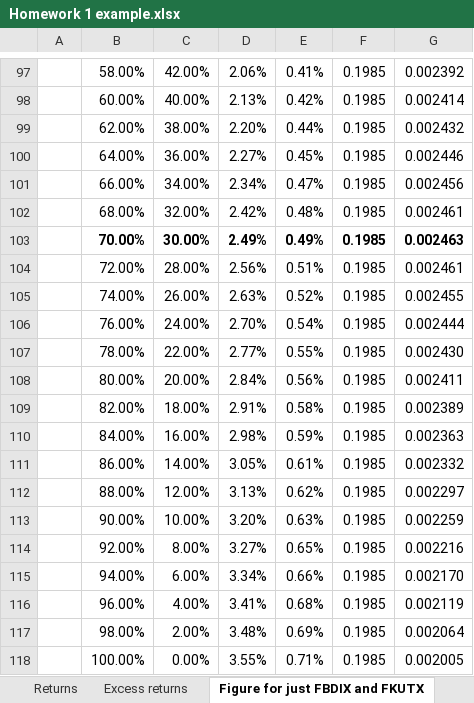
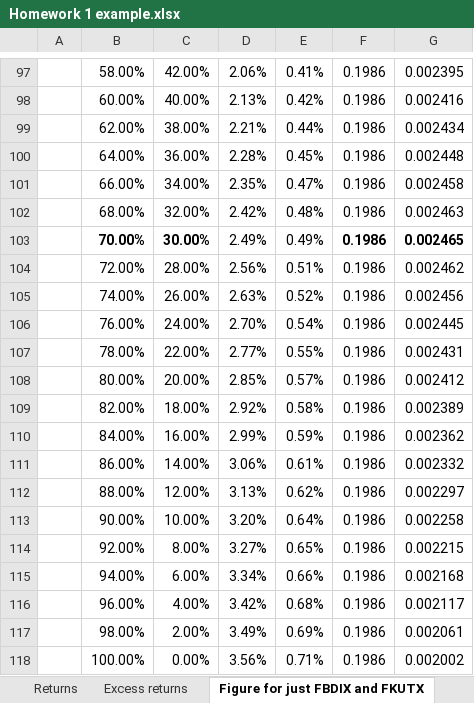
Before and after one commit to wgjm1986/Investments, an Excel workbook: Module 2/Week 6 - Diversification and portfolio optimization/Homework 1 example.xlsx, sheet Figure for just FBDIX and FKUTX, drawn as a sheet; only a part is shown, gaps mark what is left out; values as stored, in another font and other column widths than the file's, no borders; charts and pictures not drawn; removed rows and columns are numbered as before the commit, all else as after; the diff covers the shown part only; the diff names each change by its address in the sheet, - before the commit and + after, or states it on an @@ line.

```diff
--- a/Module 2/Week 6 - Diversification and portfolio optimization/Homework 1 example.xlsx (sheet Figure for just FBDIX and FKUTX)
+++ b/Module 2/Week 6 - Diversification and portfolio optimization/Homework 1 example.xlsx (sheet Figure for just FBDIX and FKUTX)
-F97:F107: 0.1985
+F97:F107: 0.1986
-G97: 0.002392
+G97: 0.002395
-G98: 0.002414
+G98: 0.002416
-D99: 2.20%
+D99: 2.21%
-G99: 0.002432
+G99: 0.002434
-D100: 2.27%
+D100: 2.28%
-G100: 0.002446
+G100: 0.002448
-D101: 2.34%
+D101: 2.35%
-G101: 0.002456
+G101: 0.002458
-G102: 0.002461
+G102: 0.002463
-D103:E103 bold: on
+D103:E103 bold: off
-G103: 0.002463
+G103: 0.002465
-G104: 0.002461
+G104: 0.002462
-G105: 0.002455
+G105: 0.002456
-G106: 0.002444
+G106: 0.002445
-G107: 0.002430
+G107: 0.002431
-row 108:  | 80.00% | 20.00% | 2.84% | 0.56% | 0.1985 | 0.002411
+row 108:  | 80.00% | 20.00% | 2.85% | 0.57% | 0.1986 | 0.002412
-D109: 2.91%
+D109: 2.92%
-F109:F118: 0.1985
+F109:F118: 0.1986
-D110: 2.98%
+D110: 2.99%
-G110: 0.002363
+G110: 0.002362
-D111: 3.05%
+D111: 3.06%
-E113: 0.63%
+E113: 0.64%
-G113: 0.002259
+G113: 0.002258
-G114: 0.002216
+G114: 0.002215
-G115: 0.002170
+G115: 0.002168
-D116: 3.41%
+D116: 3.42%
-G116: 0.002119
+G116: 0.002117
-D117: 3.48%
+D117: 3.49%
-G117: 0.002064
+G117: 0.002061
-D118: 3.55%
+D118: 3.56%
-G118: 0.002005
+G118: 0.002002
```
Also changed, not shown: 59 edited cells elsewhere in this sheet, formulas that keep their value, charts or pictures.
